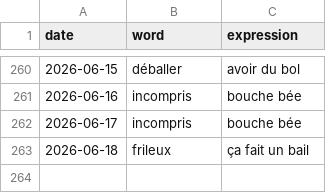
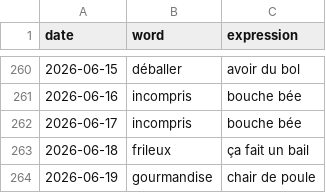
Before and after one commit to StaubOliver/wow, a CSV file: past_fr.csv, drawn as a sheet; only a part is shown, gaps mark what is left out.

```diff
--- a/past_fr.csv
+++ b/past_fr.csv
@@ -263 +263,2 @@ date;word;expression
 2026-06-18;frileux;ça fait un bail
+2026-06-19;gourmandise;chair de poule
```
Also changed, not shown: past.csv, 2 other files.
